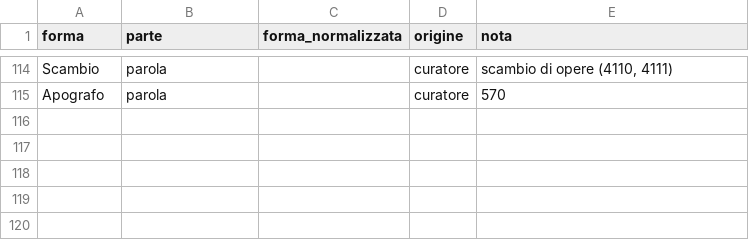
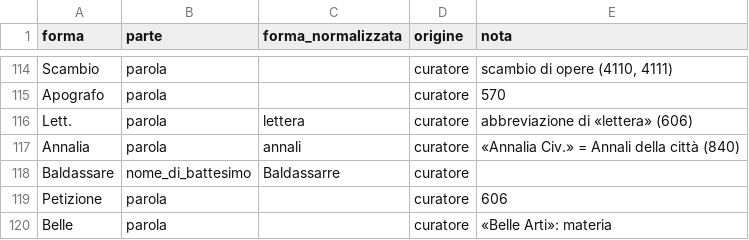
Before and after one commit to flowergreg/Inventario-Fondo-Principale, a TSV file: dati/liste/normalizzazioni_curatore.tsv, drawn as a sheet; only a part is shown, gaps mark what is left out; the diff names each change by its address in the sheet, - before the commit and + after, or states it on an @@ line.

```diff
--- a/dati/liste/normalizzazioni_curatore.tsv
+++ b/dati/liste/normalizzazioni_curatore.tsv
+row 116: Lett. | parola | lettera | curatore | abbreviazione di «lettera» (606)
+row 117: Annalia | parola | annali | curatore | «Annalia Civ.» = Annali della città (840)
+row 118: Baldassare | nome_di_battesimo | Baldassarre | curatore
+row 119: Petizione | parola |  | curatore | 606
+row 120: Belle | parola |  | curatore | «Belle Arti»: materia
```
Also changed, not shown: dati/liste/persone_curatore.tsv, 5 other files.
